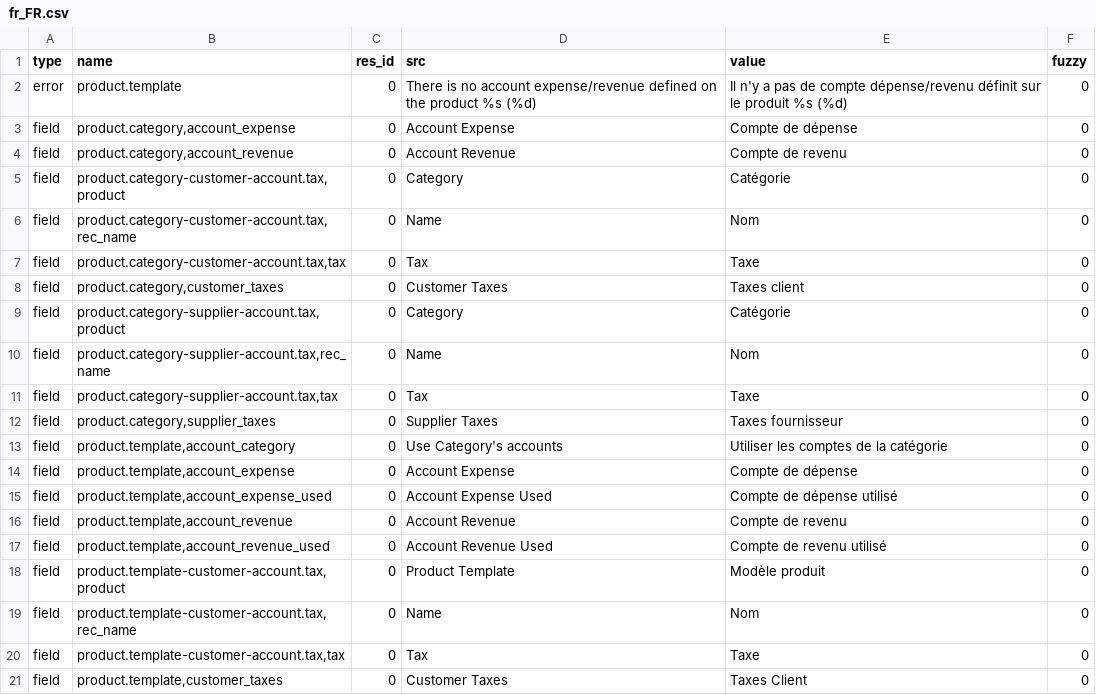
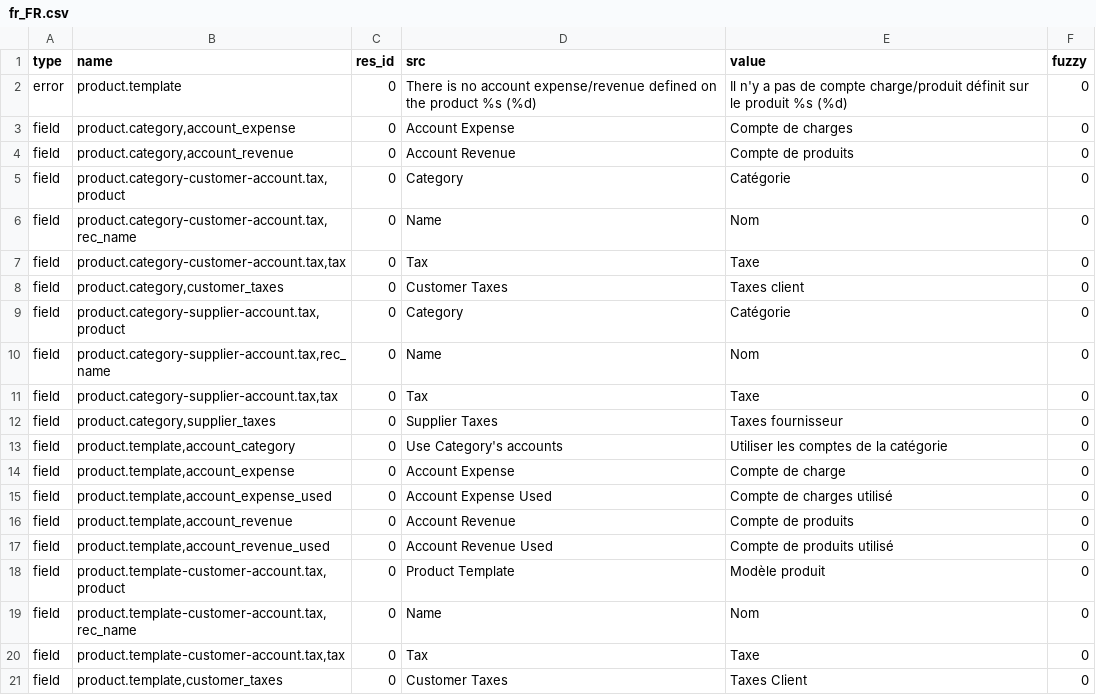
Before and after one commit to coopengo/account_product, a CSV file: fr_FR.csv, drawn as a sheet; only a part is shown.

Commit message:
Fix fr_FR for expense and revenue

```diff
--- a/fr_FR.csv
+++ b/fr_FR.csv
@@ -1,5 +1,5 @@
 type,name,res_id,src,value,fuzzy
-error,product.template,0,There is no account expense/revenue defined on the product %s (%d),Il n'y a pas de compte dépense/revenu définit sur le produit %s (%d),0
-field,"product.category,account_expense",0,Account Expense,Compte de dépense,0
-field,"product.category,account_revenue",0,Account Revenue,Compte de revenu,0
+error,product.template,0,There is no account expense/revenue defined on the product %s (%d),Il n'y a pas de compte charge/produit définit sur le produit %s (%d),0
+field,"product.category,account_expense",0,Account Expense,Compte de charges,0
+field,"product.category,account_revenue",0,Account Revenue,Compte de produits,0
 field,"product.category-customer-account.tax,product",0,Category,Catégorie,0
@@ -13,6 +13,6 @@ field,"product.category,supplier_taxes",0,Supplier Taxes,Taxes fournisseur,0
 field,"product.template,account_category",0,Use Category's accounts,Utiliser les comptes de la catégorie,0
-field,"product.template,account_expense",0,Account Expense,Compte de dépense,0
-field,"product.template,account_expense_used",0,Account Expense Used,Compte de dépense utilisé,0
-field,"product.template,account_revenue",0,Account Revenue,Compte de revenu,0
-field,"product.template,account_revenue_used",0,Account Revenue Used,Compte de revenu utilisé,0
+field,"product.template,account_expense",0,Account Expense,Compte de charge,0
+field,"product.template,account_expense_used",0,Account Expense Used,Compte de charges utilisé,0
+field,"product.template,account_revenue",0,Account Revenue,Compte de produits,0
+field,"product.template,account_revenue_used",0,Account Revenue Used,Compte de produits utilisé,0
 field,"product.template-customer-account.tax,product",0,Product Template,Modèle produit,0
```
Also changed, not shown: 1 other file.
